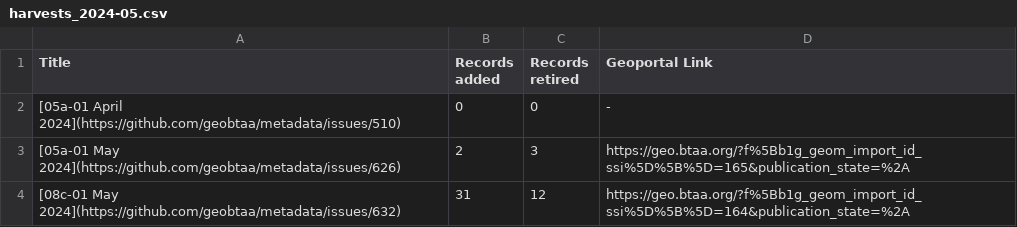
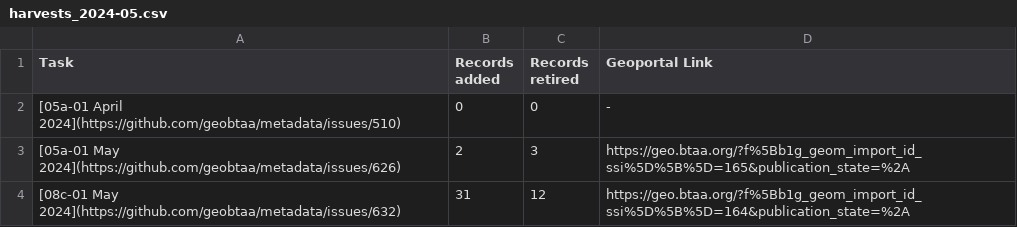
Before and after one commit to geobtaa-archive/geobtaa-archive.github.io, a CSV file: src/tables/harvests_2024-05.csv, drawn as a sheet; only a part is shown.

```diff
--- a/src/tables/harvests_2024-05.csv
+++ b/src/tables/harvests_2024-05.csv
@@ -1,2 +1,2 @@
-Title,Records added,Records retired,Geoportal Link
+Task,Records added,Records retired,Geoportal Link
 [05a-01 April 2024](https://github.com/geobtaa/metadata/issues/510),0,0,-
```
Also changed, not shown: src/tables/harvests_2023-12.csv, src/tables/harvests_2024-01.csv, 15 other files.
